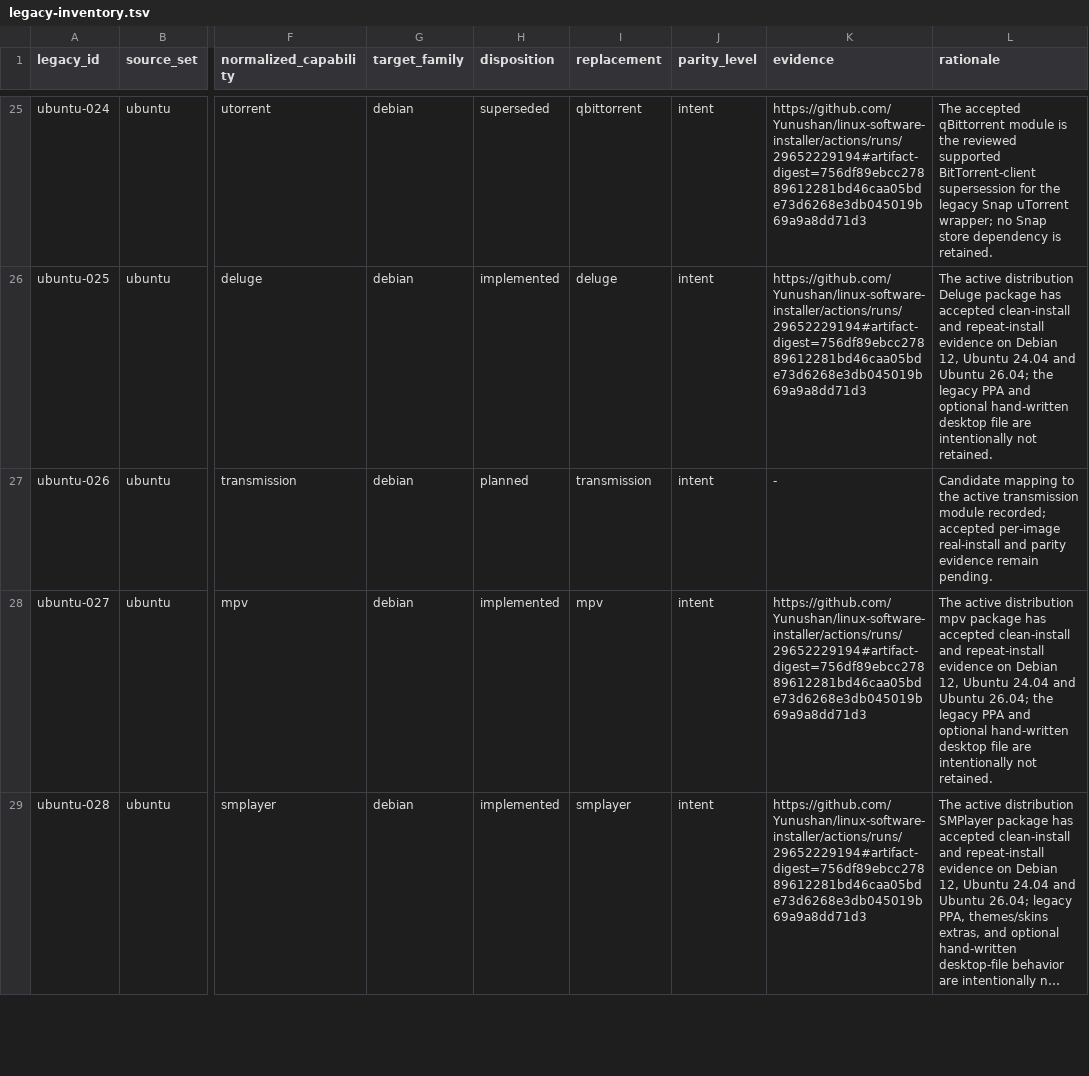
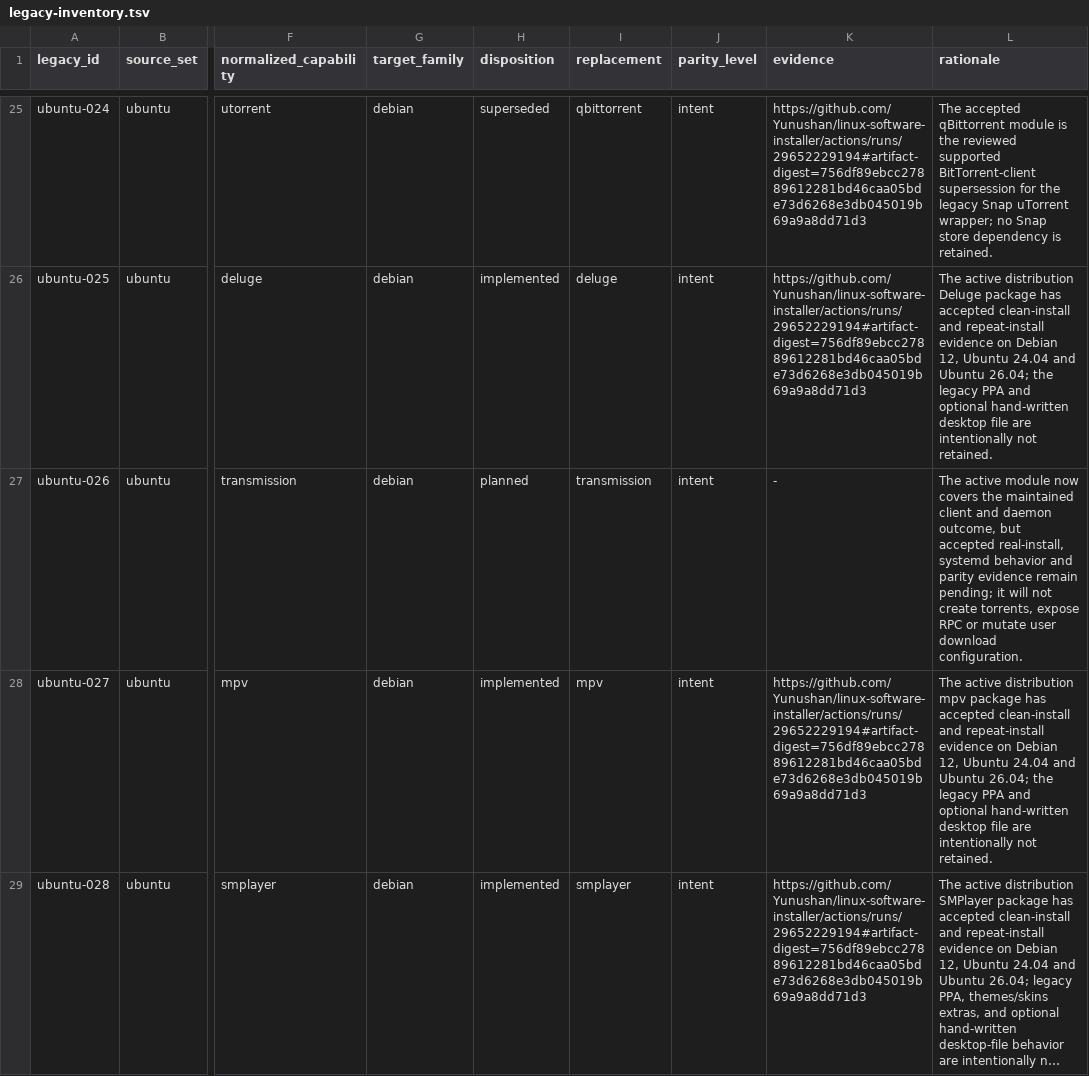
Before and after one commit to Yunushan/linux-software-installer, a TSV file: docs/legacy-inventory.tsv, drawn as a sheet; only a part is shown, gaps mark what is left out; long unchanged cells end in …; the diff names each change by its address in the sheet, - before the commit and + after, or states it on an @@ line.

Commit message:
Model Transmission daemon service evidence

```diff
--- a/docs/legacy-inventory.tsv
+++ b/docs/legacy-inventory.tsv
-L27 (rationale): Candidate mapping to the active transmission module recorded; accepted per-image real-install and parity evidence remain pending.
+L27 (rationale): The active module now covers the maintained client and daemon outcome, but accepted real-install, systemd behavior and parity evidence remain pending; it will not create torrents, expose RPC or mutate user download configuration.
```
Also changed, not shown: 5 other files.
